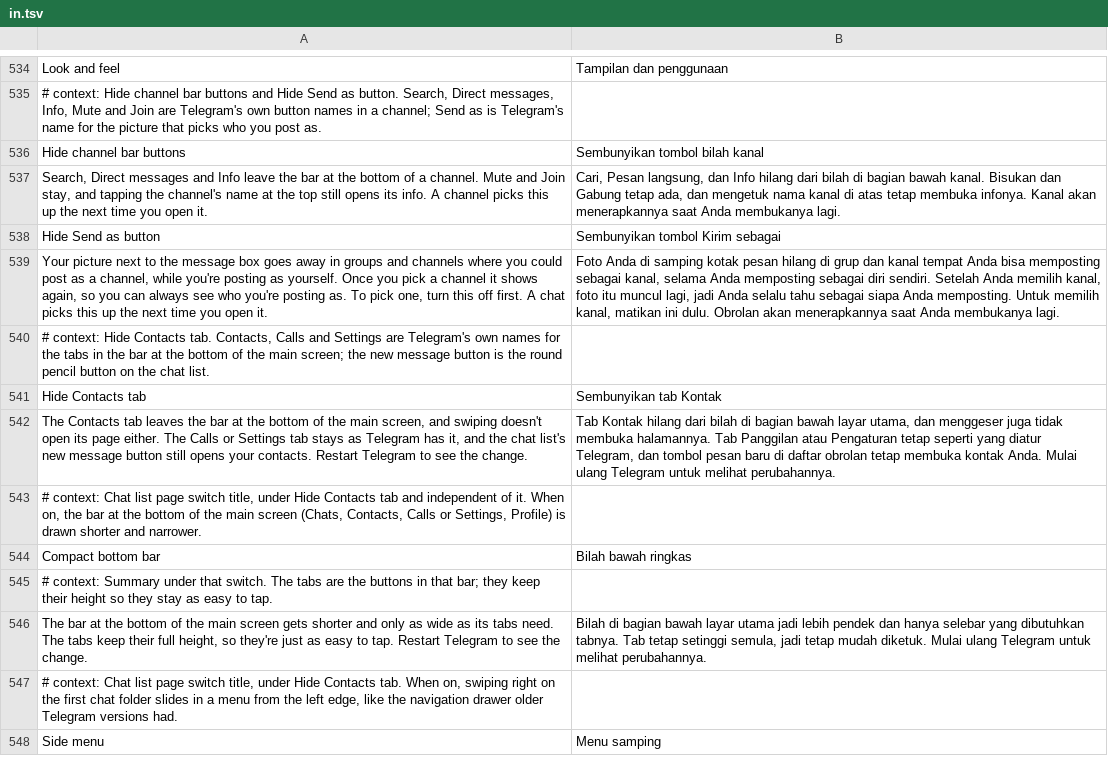
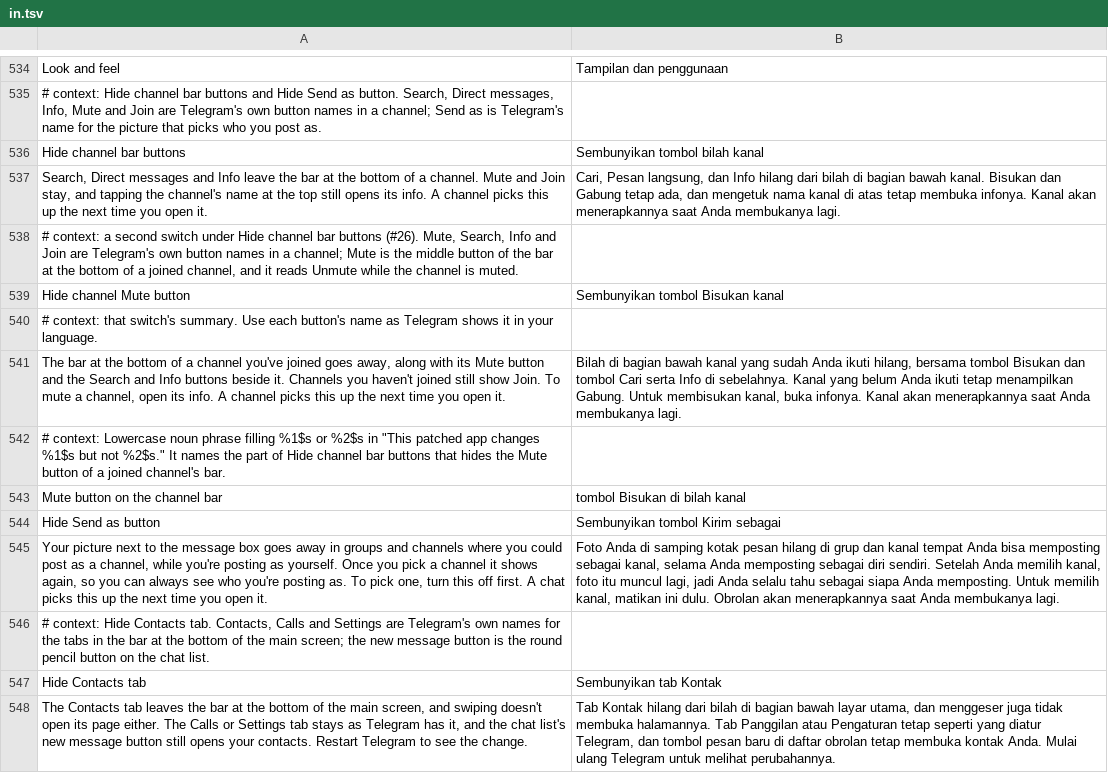
Before and after one commit to SysAdminDoc/HushTelegram, a TSV file: extensions/shared/library/src/main/l10n/in.tsv, drawn as a sheet; only a part is shown, gaps mark what is left out; the shorter side is filled out with more unchanged rows.

```diff
--- a/extensions/shared/library/src/main/l10n/in.tsv
+++ b/extensions/shared/library/src/main/l10n/in.tsv
@@ -537,2 +537,8 @@ Hide channel bar buttons	Sembunyikan tombol bilah kanal
 Search, Direct messages and Info leave the bar at the bottom of a channel. Mute and Join stay, and tapping the channel's name at the top still opens its info. A channel picks this up the next time you open it.	Cari, Pesan langsung, dan Info hilang dari bilah di bagian bawah kanal. Bisukan dan Gabung tetap ada, dan mengetuk nama kanal di atas tetap membuka infonya. Kanal akan menerapkannya saat Anda membukanya lagi.
+# context: a second switch under Hide channel bar buttons (#26). Mute, Search, Info and Join are Telegram's own button names in a channel; Mute is the middle button of the bar at the bottom of a joined channel, and it reads Unmute while the channel is muted.
+Hide channel Mute button	Sembunyikan tombol Bisukan kanal
+# context: that switch's summary. Use each button's name as Telegram shows it in your language.
+The bar at the bottom of a channel you've joined goes away, along with its Mute button and the Search and Info buttons beside it. Channels you haven't joined still show Join. To mute a channel, open its info. A channel picks this up the next time you open it.	Bilah di bagian bawah kanal yang sudah Anda ikuti hilang, bersama tombol Bisukan dan tombol Cari serta Info di sebelahnya. Kanal yang belum Anda ikuti tetap menampilkan Gabung. Untuk membisukan kanal, buka infonya. Kanal akan menerapkannya saat Anda membukanya lagi.
+# context: Lowercase noun phrase filling %1$s or %2$s in "This patched app changes %1$s but not %2$s." It names the part of Hide channel bar buttons that hides the Mute button of a joined channel's bar.
+Mute button on the channel bar	tombol Bisukan di bilah kanal
 Hide Send as button	Sembunyikan tombol Kirim sebagai
```
Also changed, not shown: extensions/shared/library/src/main/l10n/de.tsv, extensions/shared/library/src/main/l10n/es.tsv, 21 other files.
